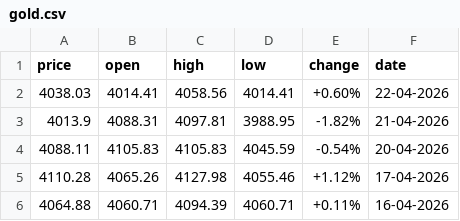
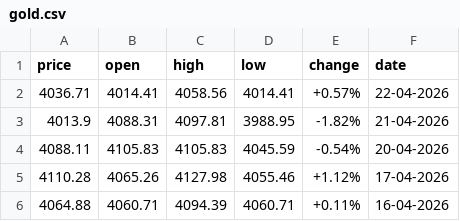
Before and after one commit to diogo-va/csv_test, a CSV file: gold.csv, drawn as a sheet.

```diff
--- a/gold.csv
+++ b/gold.csv
@@ -1,3 +1,3 @@
 price	open	high	low	change	date
-4038.03	4014.41	4058.56	4014.41	+0.60%	22-04-2026
+4036.71	4014.41	4058.56	4014.41	+0.57%	22-04-2026
 4013.9	4088.31	4097.81	3988.95	-1.82%	21-04-2026
```
Also changed, not shown: fx.csv, market.csv.
